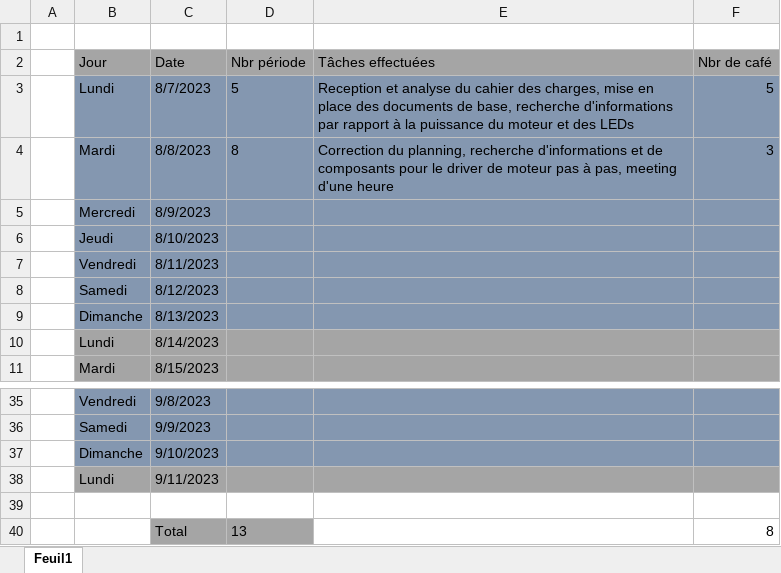
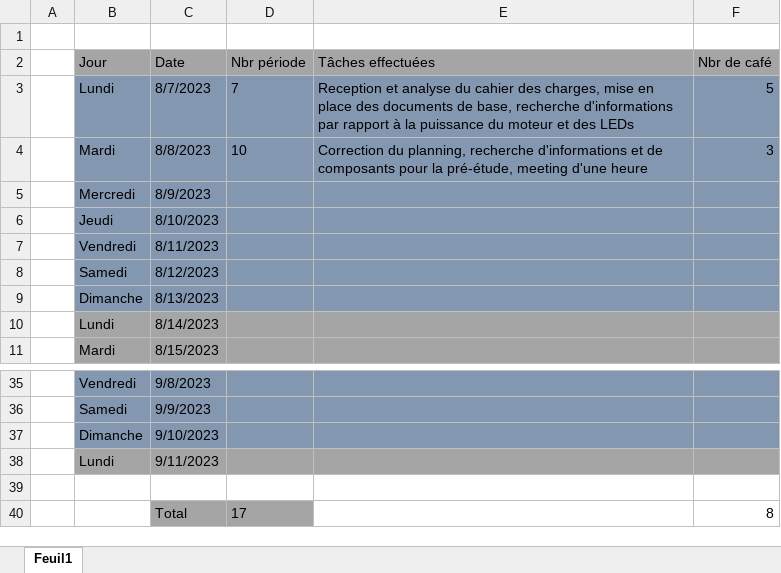
Before and after one commit to Belprot/2309_AutomatisationPriseImageRTI, an Excel workbook: doc/2309_AutomatisationPriseImageRTI-JOURNAL_v1.0.0.xlsx, sheet Feuil1, drawn as a sheet; only a part is shown, gaps mark what is left out; values as stored, in another font and other column widths than the file's, no borders; the diff names each change by its address in the sheet, - before the commit and + after, or states it on an @@ line.

```diff
--- a/doc/2309_AutomatisationPriseImageRTI-JOURNAL_v1.0.0.xlsx (sheet Feuil1)
+++ b/doc/2309_AutomatisationPriseImageRTI-JOURNAL_v1.0.0.xlsx (sheet Feuil1)
-D3 (Nbr période): 5
+D3 (Nbr période): 7
-D4 (Nbr période): 8
+D4 (Nbr période): 10
-E4 (Tâches effectuées): …composants pour le driver de moteur pas à pas, meeting d'une…
+E4 (Tâches effectuées): …composants pour la pré-étude, meeting d'une…
-D40 (Nbr période): 13
+D40 (Nbr période): 17
```
Also changed, not shown: 2 other files.
